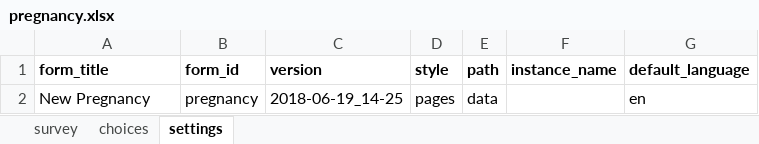
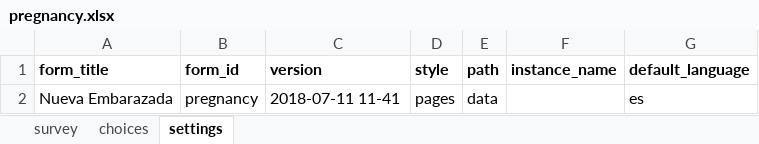
Before and after one commit to javandres/medic-conf-cz6, an Excel workbook: forms/app/pregnancy.xlsx, sheet settings, drawn as a sheet; values as stored, in another font and other column widths than the file's, no borders; charts and pictures not drawn; the diff names each change by its address in the sheet, - before the commit and + after, or states it on an @@ line.

```diff
--- a/forms/app/pregnancy.xlsx (sheet settings)
+++ b/forms/app/pregnancy.xlsx (sheet settings)
-A2 (form_title): New Pregnancy
+A2 (form_title): Nueva Embarazada
-C2 (version): 2018-06-19_14-25
+C2 (version): 2018-07-11 11-41
-G2 (default_language): en
+G2 (default_language): es
```
Also changed, not shown: sheet survey, sheet choices, charts or pictures, forms/app/child_health_registration.xlsx, forms/app/delivery.xlsx, 3 other files.
